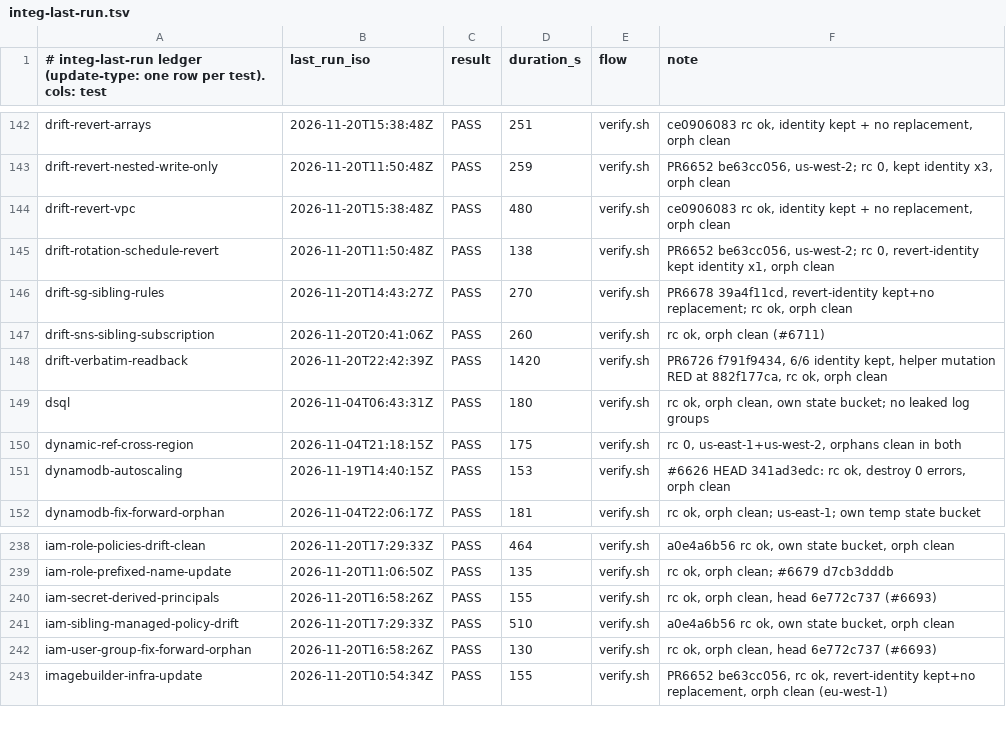
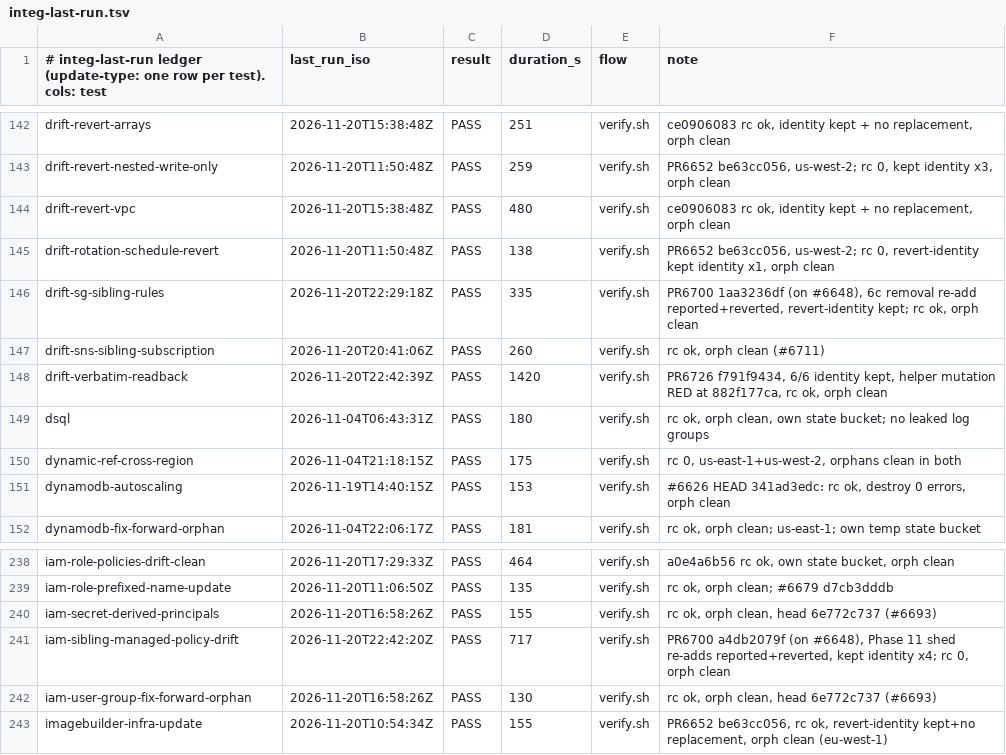
Before and after one commit to go-to-k/cdkd, a TSV file: docs/_generated/integ-last-run.tsv, drawn as a sheet; only a part is shown, gaps mark what is left out.

```diff
--- a/docs/_generated/integ-last-run.tsv
+++ b/docs/_generated/integ-last-run.tsv
@@ -145,3 +145,3 @@ drift-revert-vpc	2026-11-20T15:38:48Z	PASS	480	verify.sh	ce0906083 rc ok, identi
 drift-rotation-schedule-revert	2026-11-20T11:50:48Z	PASS	138	verify.sh	PR6652 be63cc056, us-west-2; rc 0, revert-identity kept identity x1, orph clean
-drift-sg-sibling-rules	2026-11-20T14:43:27Z	PASS	270	verify.sh	PR6678 39a4f11cd, revert-identity kept+no replacement; rc ok, orph clean
+drift-sg-sibling-rules	2026-11-20T22:29:18Z	PASS	335	verify.sh	PR6700 1aa3236df (on #6648), 6c removal re-add reported+reverted, revert-identity kept; rc ok, orph clean
 drift-sns-sibling-subscription	2026-11-20T20:41:06Z	PASS	260	verify.sh	rc ok, orph clean (#6711)
@@ -240,3 +240,3 @@ iam-role-prefixed-name-update	2026-11-20T11:06:50Z	PASS	135	verify.sh	rc ok, orp
 iam-secret-derived-principals	2026-11-20T16:58:26Z	PASS	155	verify.sh	rc ok, orph clean, head 6e772c737 (#6693)
-iam-sibling-managed-policy-drift	2026-11-20T17:29:33Z	PASS	510	verify.sh	a0e4a6b56 rc ok, own state bucket, orph clean
+iam-sibling-managed-policy-drift	2026-11-20T22:42:20Z	PASS	717	verify.sh	PR6700 a4db2079f (on #6648), Phase 11 shed re-adds reported+reverted, kept identity x4; rc 0, orph clean
 iam-user-group-fix-forward-orphan	2026-11-20T16:58:26Z	PASS	130	verify.sh	rc ok, orph clean, head 6e772c737 (#6693)
```
Also changed, not shown: 21 other files.
